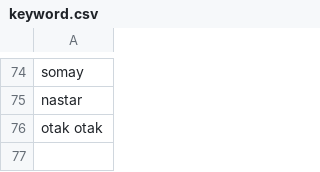
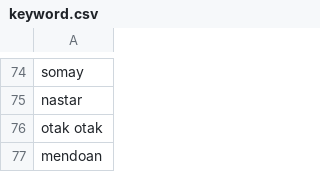
Before and after one commit to ichsanni/instagram-scraper, a CSV file: keyword.csv, drawn as a sheet; only a part is shown, gaps mark what is left out.

```diff
--- a/keyword.csv
+++ b/keyword.csv
@@ -76 +76,2 @@ nastar
 otak otak
+mendoan
```
Also changed, not shown: 2 other files.
